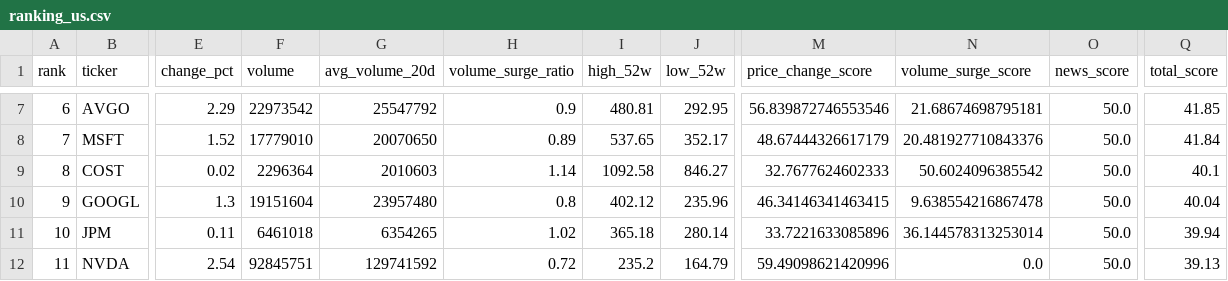
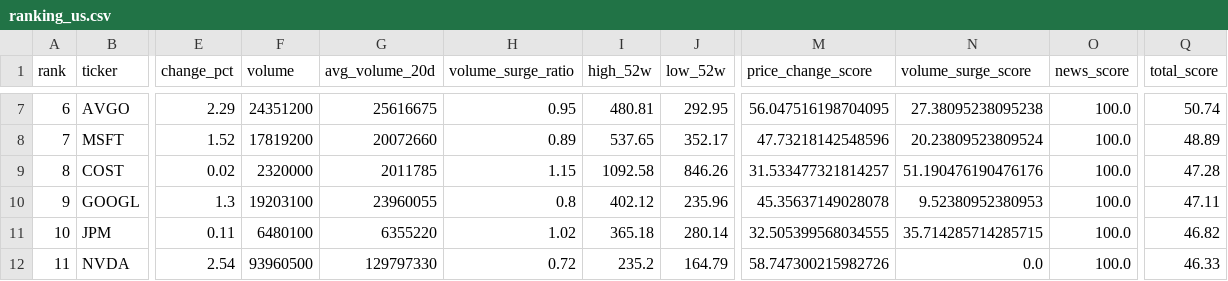
Before and after one commit to ynokinawa19-lgtm/stock-ranking-app, a CSV file: data/ranking_us.csv, drawn as a sheet; only a part is shown, gaps mark what is left out; the diff covers the shown part only; the diff names each change by its address in the sheet, - before the commit and + after, or states it on an @@ line.

```diff
--- a/data/ranking_us.csv
+++ b/data/ranking_us.csv
-F7 (volume): 22973542
+F7 (volume): 24351200
-G7 (avg_volume_20d): 25547792
+G7 (avg_volume_20d): 25616675
-H7 (volume_surge_ratio): 0.9
+H7 (volume_surge_ratio): 0.95
-M7 (price_change_score): 56.839872746553546
+M7 (price_change_score): 56.047516198704095
-N7 (volume_surge_score): 21.68674698795181
+N7 (volume_surge_score): 27.38095238095238
-O7:O12 (news_score): 50.0
+O7:O12 (news_score): 100.0
-Q7 (total_score): 41.85
+Q7 (total_score): 50.74
-F8 (volume): 17779010
+F8 (volume): 17819200
-G8 (avg_volume_20d): 20070650
+G8 (avg_volume_20d): 20072660
-M8 (price_change_score): 48.67444326617179
+M8 (price_change_score): 47.73218142548596
-N8 (volume_surge_score): 20.481927710843376
+N8 (volume_surge_score): 20.23809523809524
-Q8 (total_score): 41.84
+Q8 (total_score): 48.89
-F9 (volume): 2296364
+F9 (volume): 2320000
-G9 (avg_volume_20d): 2010603
+G9 (avg_volume_20d): 2011785
-H9 (volume_surge_ratio): 1.14
+H9 (volume_surge_ratio): 1.15
-J9 (low_52w): 846.27
+J9 (low_52w): 846.26
-M9 (price_change_score): 32.7677624602333
+M9 (price_change_score): 31.533477321814257
-N9 (volume_surge_score): 50.6024096385542
+N9 (volume_surge_score): 51.190476190476176
-Q9 (total_score): 40.1
+Q9 (total_score): 47.28
-F10 (volume): 19151604
+F10 (volume): 19203100
-G10 (avg_volume_20d): 23957480
+G10 (avg_volume_20d): 23960055
-M10 (price_change_score): 46.34146341463415
+M10 (price_change_score): 45.35637149028078
-N10 (volume_surge_score): 9.638554216867478
+N10 (volume_surge_score): 9.52380952380953
-Q10 (total_score): 40.04
+Q10 (total_score): 47.11
-F11 (volume): 6461018
+F11 (volume): 6480100
-G11 (avg_volume_20d): 6354265
+G11 (avg_volume_20d): 6355220
-M11 (price_change_score): 33.7221633085896
+M11 (price_change_score): 32.505399568034555
-N11 (volume_surge_score): 36.144578313253014
+N11 (volume_surge_score): 35.714285714285715
-Q11 (total_score): 39.94
+Q11 (total_score): 46.82
-F12 (volume): 92845751
+F12 (volume): 93960500
-G12 (avg_volume_20d): 129741592
+G12 (avg_volume_20d): 129797330
-M12 (price_change_score): 59.49098621420996
+M12 (price_change_score): 58.747300215982726
-Q12 (total_score): 39.13
+Q12 (total_score): 46.33
```
Also changed, not shown: 93 edited cells elsewhere in this file, data/ranking_jp.csv, 3 other files.
